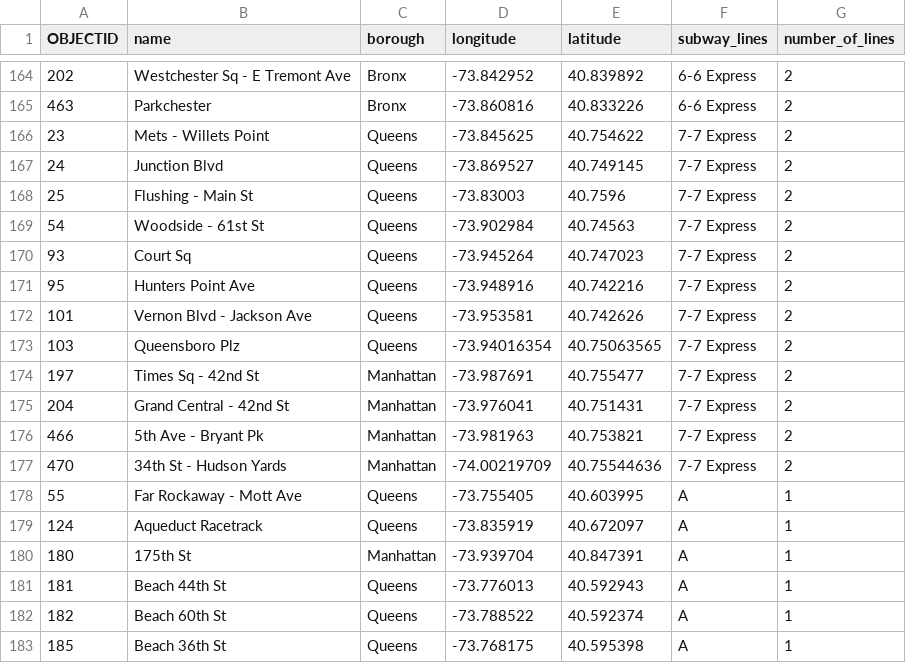
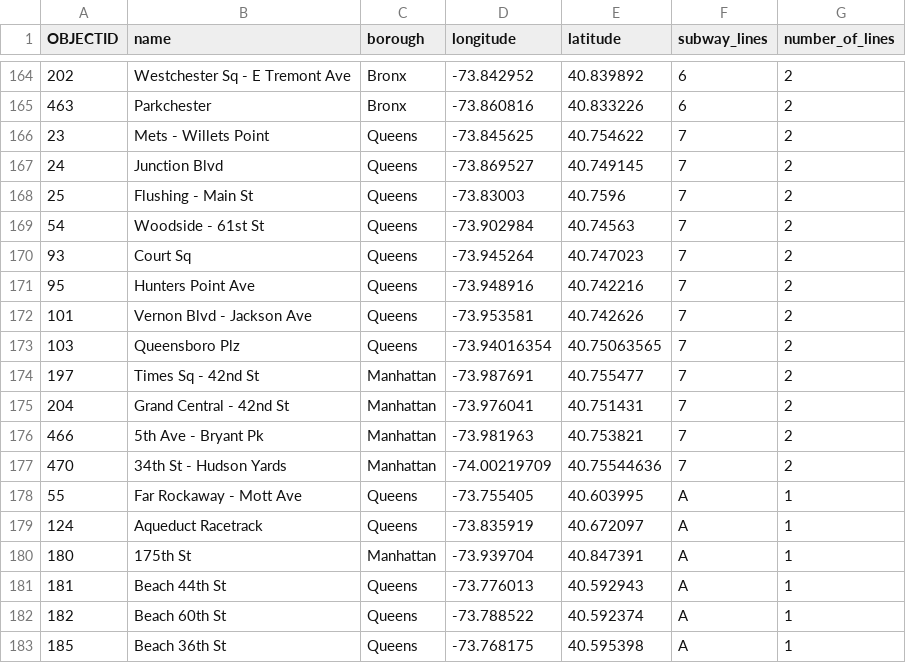
Before and after one commit to cu-gwc-datascience/classes, a CSV file: data/subway_stations.csv, drawn as a sheet; only a part is shown, gaps mark what is left out; the diff covers the shown part only.

```diff
--- a/data/subway_stations.csv
+++ b/data/subway_stations.csv
@@ -164,15 +164,15 @@
-202,Westchester Sq - E Tremont Ave,Bronx,-73.842952,40.839892,6-6 Express,2
-463,Parkchester,Bronx,-73.860816,40.833226,6-6 Express,2
-23,Mets - Willets Point,Queens,-73.845625,40.754622,7-7 Express,2
-24,Junction Blvd,Queens,-73.869527,40.749145,7-7 Express,2
-25,Flushing - Main St,Queens,-73.83003,40.7596,7-7 Express,2
-54,Woodside - 61st St,Queens,-73.902984,40.74563,7-7 Express,2
-93,Court Sq,Queens,-73.945264,40.747023,7-7 Express,2
-95,Hunters Point Ave,Queens,-73.948916,40.742216,7-7 Express,2
-101,Vernon Blvd - Jackson Ave,Queens,-73.953581,40.742626,7-7 Express,2
-103,Queensboro Plz,Queens,-73.94016354,40.75063565,7-7 Express,2
-197,Times Sq - 42nd St,Manhattan,-73.987691,40.755477,7-7 Express,2
-204,Grand Central - 42nd St,Manhattan,-73.976041,40.751431,7-7 Express,2
-466,5th Ave - Bryant Pk,Manhattan,-73.981963,40.753821,7-7 Express,2
-470,34th St - Hudson Yards,Manhattan,-74.00219709,40.75544636,7-7 Express,2
+202,Westchester Sq - E Tremont Ave,Bronx,-73.842952,40.839892,6,2
+463,Parkchester,Bronx,-73.860816,40.833226,6,2
+23,Mets - Willets Point,Queens,-73.845625,40.754622,7,2
+24,Junction Blvd,Queens,-73.869527,40.749145,7,2
+25,Flushing - Main St,Queens,-73.83003,40.7596,7,2
+54,Woodside - 61st St,Queens,-73.902984,40.74563,7,2
+93,Court Sq,Queens,-73.945264,40.747023,7,2
+95,Hunters Point Ave,Queens,-73.948916,40.742216,7,2
+101,Vernon Blvd - Jackson Ave,Queens,-73.953581,40.742626,7,2
+103,Queensboro Plz,Queens,-73.94016354,40.75063565,7,2
+197,Times Sq - 42nd St,Manhattan,-73.987691,40.755477,7,2
+204,Grand Central - 42nd St,Manhattan,-73.976041,40.751431,7,2
+466,5th Ave - Bryant Pk,Manhattan,-73.981963,40.753821,7,2
+470,34th St - Hudson Yards,Manhattan,-74.00219709,40.75544636,7,2
 55,Far Rockaway - Mott Ave,Queens,-73.755405,40.603995,A,1
```
Also changed, not shown: 27 edited cells elsewhere in this file.
